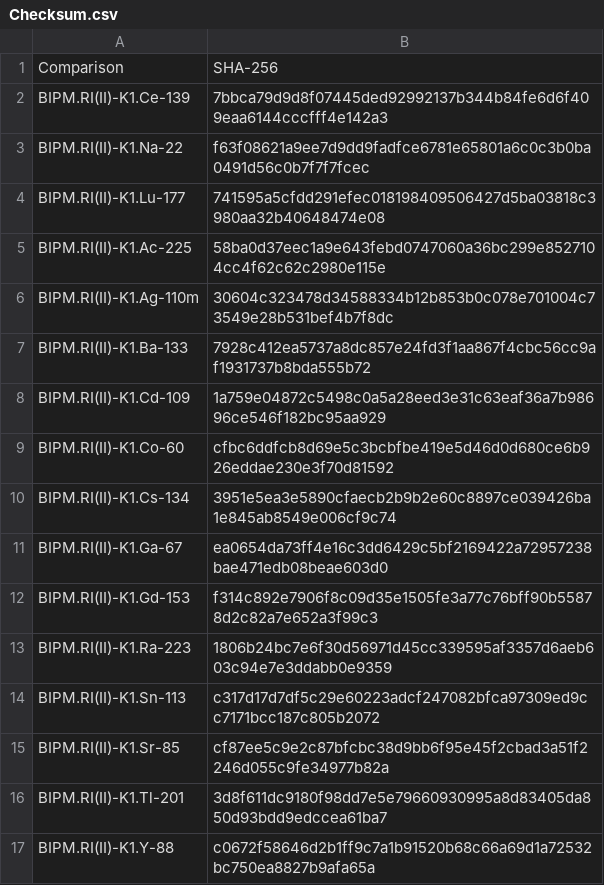
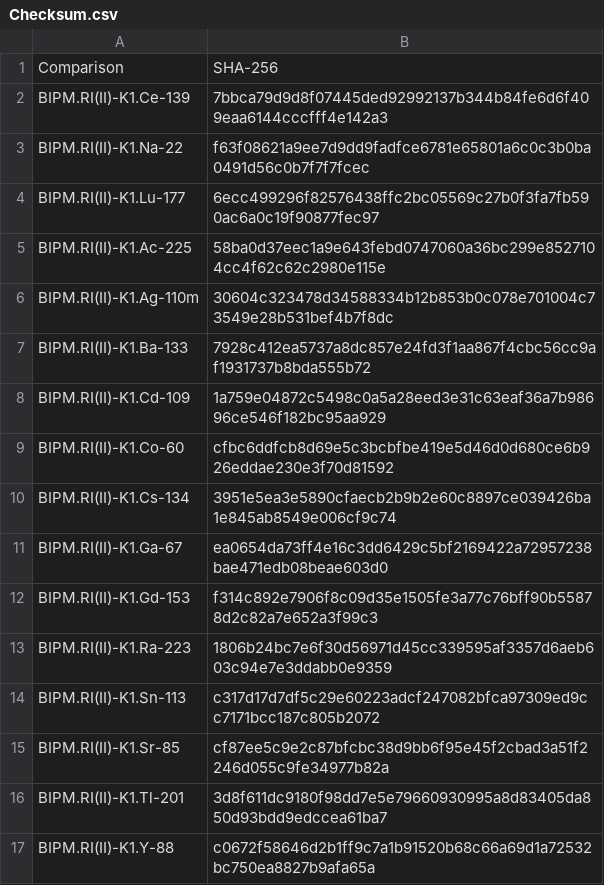
Before and after one commit to TheBIPM/CCRI-II-KC, a CSV file: Checksum.csv, drawn as a sheet.

```diff
--- a/Checksum.csv
+++ b/Checksum.csv
@@ -3,3 +3,3 @@ BIPM.RI(II)-K1.Ce-139;7bbca79d9d8f07445ded92992137b344b84fe6d6f409eaa6144cccfff4
 BIPM.RI(II)-K1.Na-22;f63f08621a9ee7d9dd9fadfce6781e65801a6c0c3b0ba0491d56c0b7f7f7fcec
-BIPM.RI(II)-K1.Lu-177;741595a5cfdd291efec018198409506427d5ba03818c3980aa32b40648474e08
+BIPM.RI(II)-K1.Lu-177;6ecc499296f82576438ffc2bc05569c27b0f3fa7fb590ac6a0c19f90877fec97
 BIPM.RI(II)-K1.Ac-225;58ba0d37eec1a9e643febd0747060a36bc299e8527104cc4f62c62c2980e115e
```
Also changed, not shown: 2 other files.
